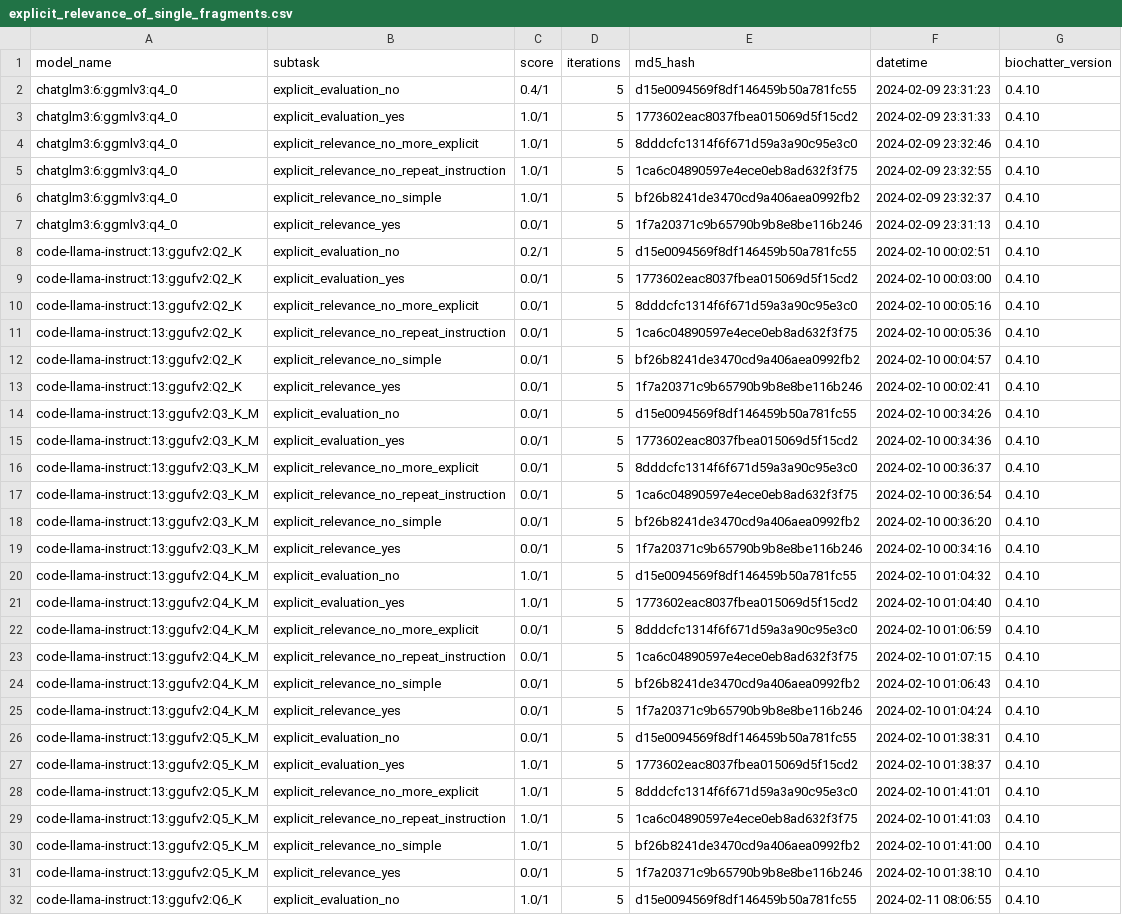
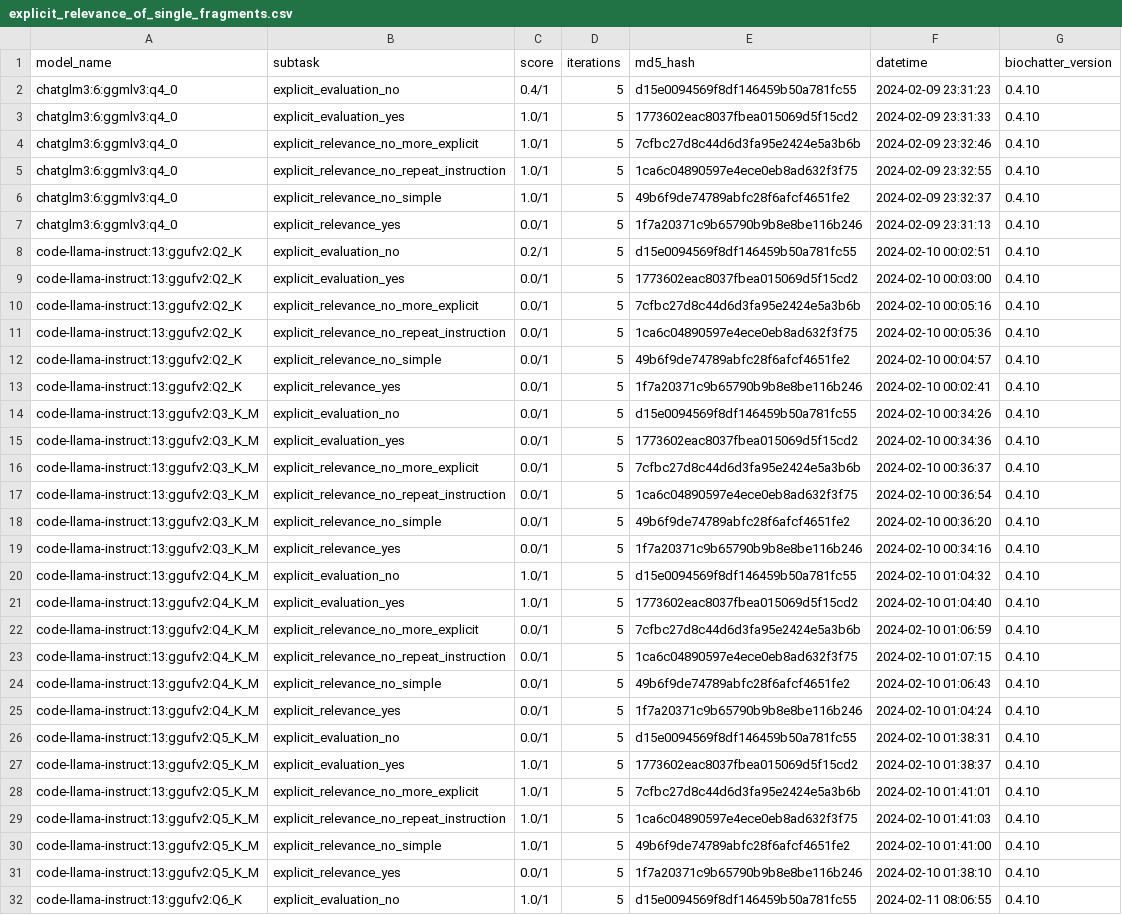
Before and after one commit to biocypher/biochatter, a CSV file: benchmark/results/explicit_relevance_of_single_fragments.csv, drawn as a sheet; only a part is shown; the diff covers the shown part only.

Commit message:
hash change

```diff
--- a/benchmark/results/explicit_relevance_of_single_fragments.csv
+++ b/benchmark/results/explicit_relevance_of_single_fragments.csv
@@ -3,5 +3,5 @@ chatglm3:6:ggmlv3:q4_0,explicit_evaluation_no,0.4/1,5,d15e0094569f8df146459b50a7
 chatglm3:6:ggmlv3:q4_0,explicit_evaluation_yes,1.0/1,5,1773602eac8037fbea015069d5f15cd2,2024-02-09 23:31:33,0.4.10
-chatglm3:6:ggmlv3:q4_0,explicit_relevance_no_more_explicit,1.0/1,5,8dddcfc1314f6f671d59a3a90c95e3c0,2024-02-09 23:32:46,0.4.10
+chatglm3:6:ggmlv3:q4_0,explicit_relevance_no_more_explicit,1.0/1,5,7cfbc27d8c44d6d3fa95e2424e5a3b6b,2024-02-09 23:32:46,0.4.10
 chatglm3:6:ggmlv3:q4_0,explicit_relevance_no_repeat_instruction,1.0/1,5,1ca6c04890597e4ece0eb8ad632f3f75,2024-02-09 23:32:55,0.4.10
-chatglm3:6:ggmlv3:q4_0,explicit_relevance_no_simple,1.0/1,5,bf26b8241de3470cd9a406aea0992fb2,2024-02-09 23:32:37,0.4.10
+chatglm3:6:ggmlv3:q4_0,explicit_relevance_no_simple,1.0/1,5,49b6f9de74789abfc28f6afcf4651fe2,2024-02-09 23:32:37,0.4.10
 chatglm3:6:ggmlv3:q4_0,explicit_relevance_yes,0.0/1,5,1f7a20371c9b65790b9b8e8be116b246,2024-02-09 23:31:13,0.4.10
@@ -9,5 +9,5 @@ code-llama-instruct:13:ggufv2:Q2_K,explicit_evaluation_no,0.2/1,5,d15e0094569f8d
 code-llama-instruct:13:ggufv2:Q2_K,explicit_evaluation_yes,0.0/1,5,1773602eac8037fbea015069d5f15cd2,2024-02-10 00:03:00,0.4.10
-code-llama-instruct:13:ggufv2:Q2_K,explicit_relevance_no_more_explicit,0.0/1,5,8dddcfc1314f6f671d59a3a90c95e3c0,2024-02-10 00:05:16,0.4.10
+code-llama-instruct:13:ggufv2:Q2_K,explicit_relevance_no_more_explicit,0.0/1,5,7cfbc27d8c44d6d3fa95e2424e5a3b6b,2024-02-10 00:05:16,0.4.10
 code-llama-instruct:13:ggufv2:Q2_K,explicit_relevance_no_repeat_instruction,0.0/1,5,1ca6c04890597e4ece0eb8ad632f3f75,2024-02-10 00:05:36,0.4.10
-code-llama-instruct:13:ggufv2:Q2_K,explicit_relevance_no_simple,0.0/1,5,bf26b8241de3470cd9a406aea0992fb2,2024-02-10 00:04:57,0.4.10
+code-llama-instruct:13:ggufv2:Q2_K,explicit_relevance_no_simple,0.0/1,5,49b6f9de74789abfc28f6afcf4651fe2,2024-02-10 00:04:57,0.4.10
 code-llama-instruct:13:ggufv2:Q2_K,explicit_relevance_yes,0.0/1,5,1f7a20371c9b65790b9b8e8be116b246,2024-02-10 00:02:41,0.4.10
@@ -15,5 +15,5 @@ code-llama-instruct:13:ggufv2:Q3_K_M,explicit_evaluation_no,0.0/1,5,d15e0094569f
 code-llama-instruct:13:ggufv2:Q3_K_M,explicit_evaluation_yes,0.0/1,5,1773602eac8037fbea015069d5f15cd2,2024-02-10 00:34:36,0.4.10
-code-llama-instruct:13:ggufv2:Q3_K_M,explicit_relevance_no_more_explicit,0.0/1,5,8dddcfc1314f6f671d59a3a90c95e3c0,2024-02-10 00:36:37,0.4.10
+code-llama-instruct:13:ggufv2:Q3_K_M,explicit_relevance_no_more_explicit,0.0/1,5,7cfbc27d8c44d6d3fa95e2424e5a3b6b,2024-02-10 00:36:37,0.4.10
 code-llama-instruct:13:ggufv2:Q3_K_M,explicit_relevance_no_repeat_instruction,0.0/1,5,1ca6c04890597e4ece0eb8ad632f3f75,2024-02-10 00:36:54,0.4.10
-code-llama-instruct:13:ggufv2:Q3_K_M,explicit_relevance_no_simple,0.0/1,5,bf26b8241de3470cd9a406aea0992fb2,2024-02-10 00:36:20,0.4.10
+code-llama-instruct:13:ggufv2:Q3_K_M,explicit_relevance_no_simple,0.0/1,5,49b6f9de74789abfc28f6afcf4651fe2,2024-02-10 00:36:20,0.4.10
 code-llama-instruct:13:ggufv2:Q3_K_M,explicit_relevance_yes,0.0/1,5,1f7a20371c9b65790b9b8e8be116b246,2024-02-10 00:34:16,0.4.10
@@ -21,5 +21,5 @@ code-llama-instruct:13:ggufv2:Q4_K_M,explicit_evaluation_no,1.0/1,5,d15e0094569f
 code-llama-instruct:13:ggufv2:Q4_K_M,explicit_evaluation_yes,1.0/1,5,1773602eac8037fbea015069d5f15cd2,2024-02-10 01:04:40,0.4.10
-code-llama-instruct:13:ggufv2:Q4_K_M,explicit_relevance_no_more_explicit,0.0/1,5,8dddcfc1314f6f671d59a3a90c95e3c0,2024-02-10 01:06:59,0.4.10
+code-llama-instruct:13:ggufv2:Q4_K_M,explicit_relevance_no_more_explicit,0.0/1,5,7cfbc27d8c44d6d3fa95e2424e5a3b6b,2024-02-10 01:06:59,0.4.10
 code-llama-instruct:13:ggufv2:Q4_K_M,explicit_relevance_no_repeat_instruction,0.0/1,5,1ca6c04890597e4ece0eb8ad632f3f75,2024-02-10 01:07:15,0.4.10
-code-llama-instruct:13:ggufv2:Q4_K_M,explicit_relevance_no_simple,0.0/1,5,bf26b8241de3470cd9a406aea0992fb2,2024-02-10 01:06:43,0.4.10
+code-llama-instruct:13:ggufv2:Q4_K_M,explicit_relevance_no_simple,0.0/1,5,49b6f9de74789abfc28f6afcf4651fe2,2024-02-10 01:06:43,0.4.10
 code-llama-instruct:13:ggufv2:Q4_K_M,explicit_relevance_yes,0.0/1,5,1f7a20371c9b65790b9b8e8be116b246,2024-02-10 01:04:24,0.4.10
@@ -27,5 +27,5 @@ code-llama-instruct:13:ggufv2:Q5_K_M,explicit_evaluation_no,0.0/1,5,d15e0094569f
 code-llama-instruct:13:ggufv2:Q5_K_M,explicit_evaluation_yes,1.0/1,5,1773602eac8037fbea015069d5f15cd2,2024-02-10 01:38:37,0.4.10
-code-llama-instruct:13:ggufv2:Q5_K_M,explicit_relevance_no_more_explicit,1.0/1,5,8dddcfc1314f6f671d59a3a90c95e3c0,2024-02-10 01:41:01,0.4.10
+code-llama-instruct:13:ggufv2:Q5_K_M,explicit_relevance_no_more_explicit,1.0/1,5,7cfbc27d8c44d6d3fa95e2424e5a3b6b,2024-02-10 01:41:01,0.4.10
 code-llama-instruct:13:ggufv2:Q5_K_M,explicit_relevance_no_repeat_instruction,1.0/1,5,1ca6c04890597e4ece0eb8ad632f3f75,2024-02-10 01:41:03,0.4.10
-code-llama-instruct:13:ggufv2:Q5_K_M,explicit_relevance_no_simple,1.0/1,5,bf26b8241de3470cd9a406aea0992fb2,2024-02-10 01:41:00,0.4.10
+code-llama-instruct:13:ggufv2:Q5_K_M,explicit_relevance_no_simple,1.0/1,5,49b6f9de74789abfc28f6afcf4651fe2,2024-02-10 01:41:00,0.4.10
 code-llama-instruct:13:ggufv2:Q5_K_M,explicit_relevance_yes,0.0/1,5,1f7a20371c9b65790b9b8e8be116b246,2024-02-10 01:38:10,0.4.10
```
Also changed, not shown: 110 edited cells elsewhere in this file.
